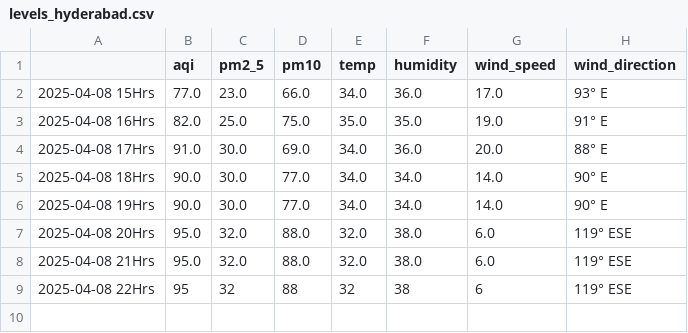
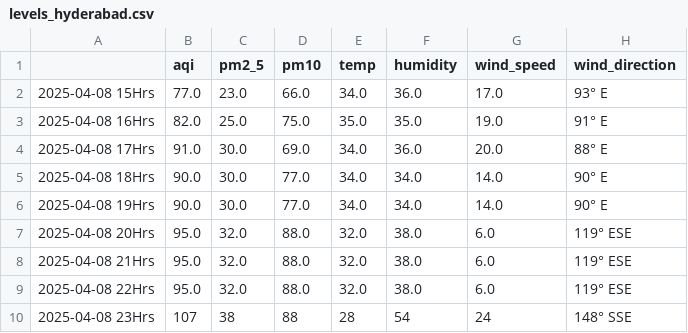
Before and after one commit to Prashant-Sharma-2056/Pollution-Tracker, a CSV file: levels_hyderabad.csv, drawn as a sheet.

```diff
--- a/levels_hyderabad.csv
+++ b/levels_hyderabad.csv
@@ -8,2 +8,3 @@
 2025-04-08 21Hrs,95.0,32.0,88.0,32.0,38.0,6.0,119° ESE
-2025-04-08 22Hrs,95,32,88,32,38,6,119° ESE
+2025-04-08 22Hrs,95.0,32.0,88.0,32.0,38.0,6.0,119° ESE
+2025-04-08 23Hrs,107,38,88,28,54,24,148° SSE
```
Also changed, not shown: levels_greater-noida.csv, levels_kolkata.csv, 3 other files.
